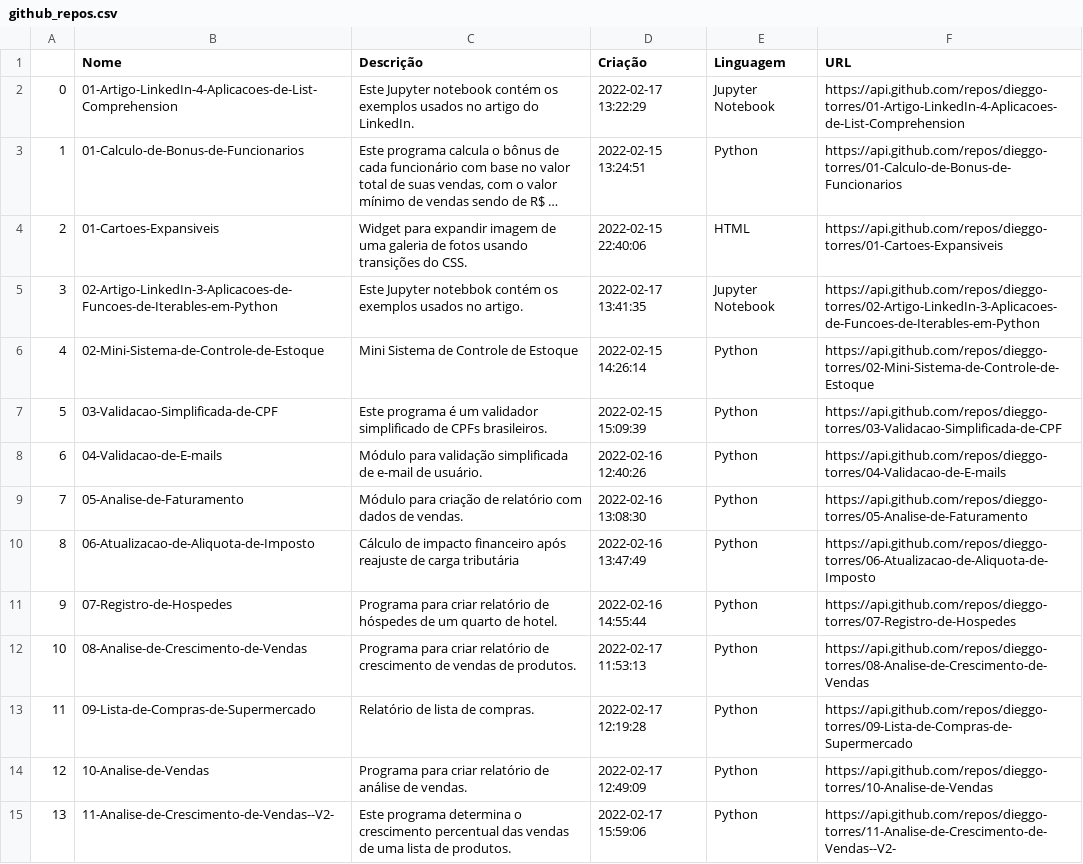
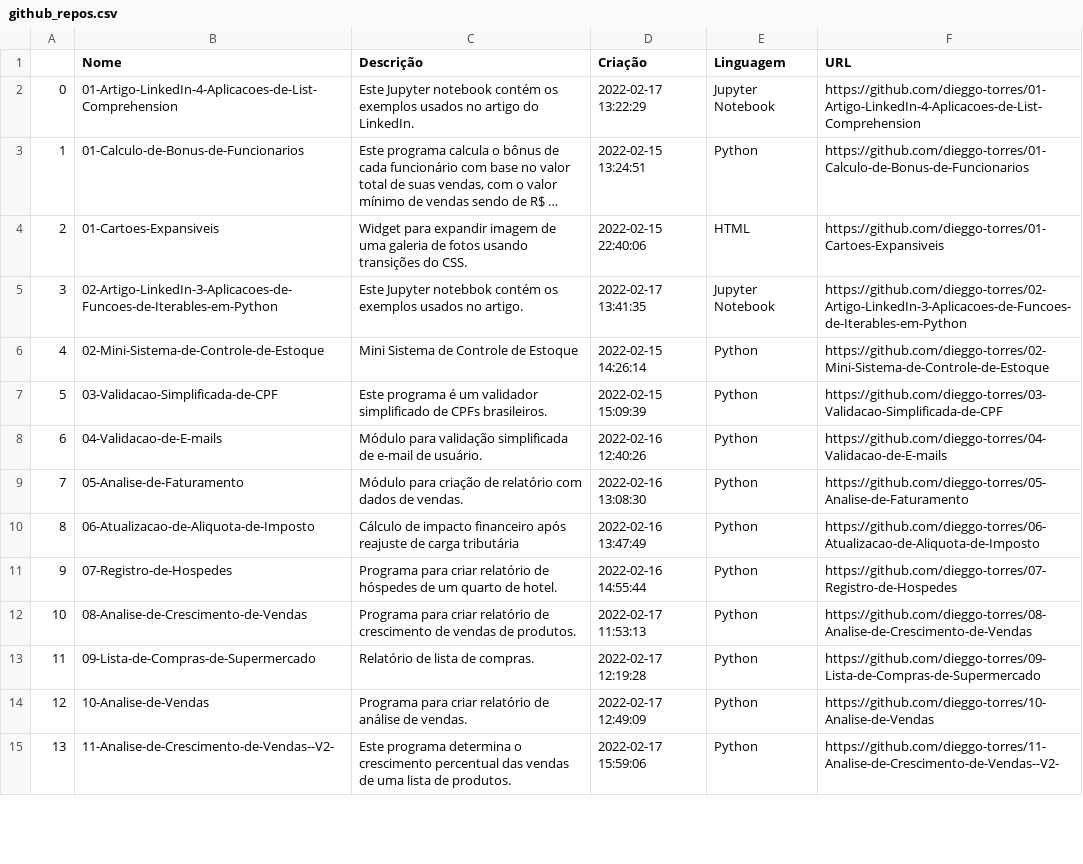
Before and after one commit to dieggo-torres/37-Obtencao-de-Info-de-Repos-com-API-do-GitHub, a CSV file: github_repos.csv, drawn as a sheet; only a part is shown; long unchanged cells end in …; the diff covers the shown part only; the diff names each change by its address in the sheet, - before the commit and + after, or states it on an @@ line.

```diff
--- a/github_repos.csv
+++ b/github_repos.csv
-F2 (URL): https://api.github.com/repos/dieggo-torres/01-Artigo-LinkedIn-4-Aplicacoes-de-List-Comprehension
+F2 (URL): https://github.com/dieggo-torres/01-Artigo-LinkedIn-4-Aplicacoes-de-List-Comprehension
-F3 (URL): https://api.github.com/repos/dieggo-torres/01-Calculo-de-Bonus-de-Funcionarios
+F3 (URL): https://github.com/dieggo-torres/01-Calculo-de-Bonus-de-Funcionarios
-F4 (URL): https://api.github.com/repos/dieggo-torres/01-Cartoes-Expansiveis
+F4 (URL): https://github.com/dieggo-torres/01-Cartoes-Expansiveis
-F5 (URL): https://api.github.com/repos/dieggo-torres/02-Artigo-LinkedIn-3-Aplicacoes-de-Funcoes-de-Iterables-em-Python
+F5 (URL): https://github.com/dieggo-torres/02-Artigo-LinkedIn-3-Aplicacoes-de-Funcoes-de-Iterables-em-Python
-F6 (URL): https://api.github.com/repos/dieggo-torres/02-Mini-Sistema-de-Controle-de-Estoque
+F6 (URL): https://github.com/dieggo-torres/02-Mini-Sistema-de-Controle-de-Estoque
-F7 (URL): https://api.github.com/repos/dieggo-torres/03-Validacao-Simplificada-de-CPF
+F7 (URL): https://github.com/dieggo-torres/03-Validacao-Simplificada-de-CPF
-F8 (URL): https://api.github.com/repos/dieggo-torres/04-Validacao-de-E-mails
+F8 (URL): https://github.com/dieggo-torres/04-Validacao-de-E-mails
-F9 (URL): https://api.github.com/repos/dieggo-torres/05-Analise-de-Faturamento
+F9 (URL): https://github.com/dieggo-torres/05-Analise-de-Faturamento
-F10 (URL): https://api.github.com/repos/dieggo-torres/06-Atualizacao-de-Aliquota-de-Imposto
+F10 (URL): https://github.com/dieggo-torres/06-Atualizacao-de-Aliquota-de-Imposto
-F11 (URL): https://api.github.com/repos/dieggo-torres/07-Registro-de-Hospedes
+F11 (URL): https://github.com/dieggo-torres/07-Registro-de-Hospedes
-F12 (URL): https://api.github.com/repos/dieggo-torres/08-Analise-de-Crescimento-de-Vendas
+F12 (URL): https://github.com/dieggo-torres/08-Analise-de-Crescimento-de-Vendas
-F13 (URL): https://api.github.com/repos/dieggo-torres/09-Lista-de-Compras-de-Supermercado
+F13 (URL): https://github.com/dieggo-torres/09-Lista-de-Compras-de-Supermercado
-F14 (URL): https://api.github.com/repos/dieggo-torres/10-Analise-de-Vendas
+F14 (URL): https://github.com/dieggo-torres/10-Analise-de-Vendas
-F15 (URL): https://api.github.com/repos/dieggo-torres/11-Analise-de-Crescimento-de-Vendas--V2-
+F15 (URL): https://github.com/dieggo-torres/11-Analise-de-Crescimento-de-Vendas--V2-
```
Also changed, not shown: 2 added rows, 28 edited cells and row numbers in column A elsewhere in this file, 1 other file.
